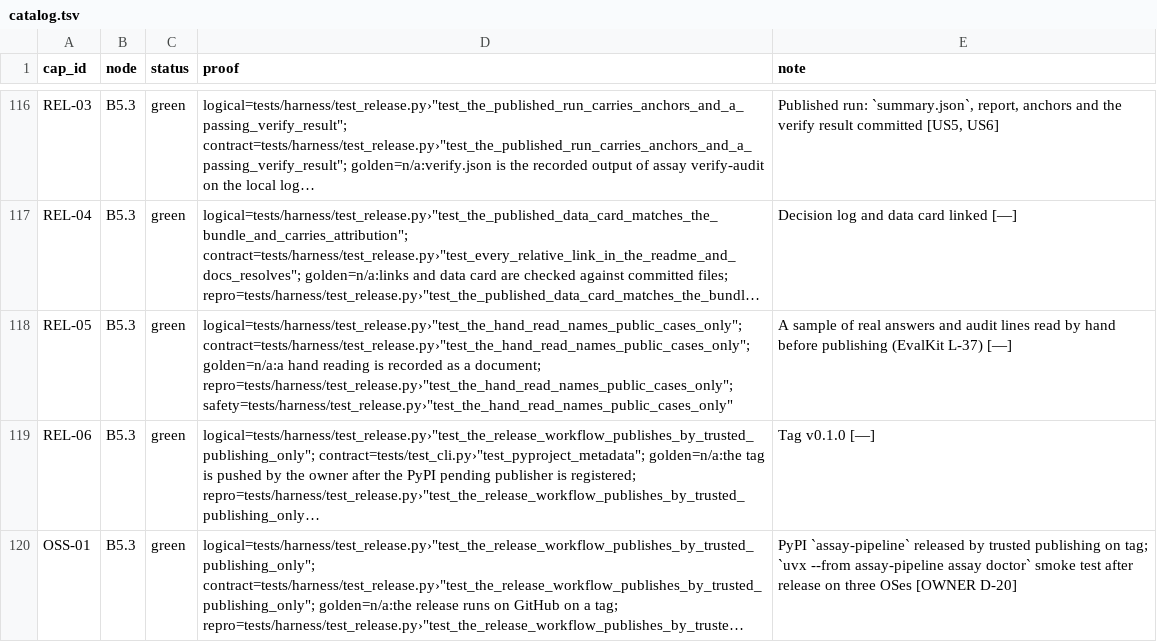
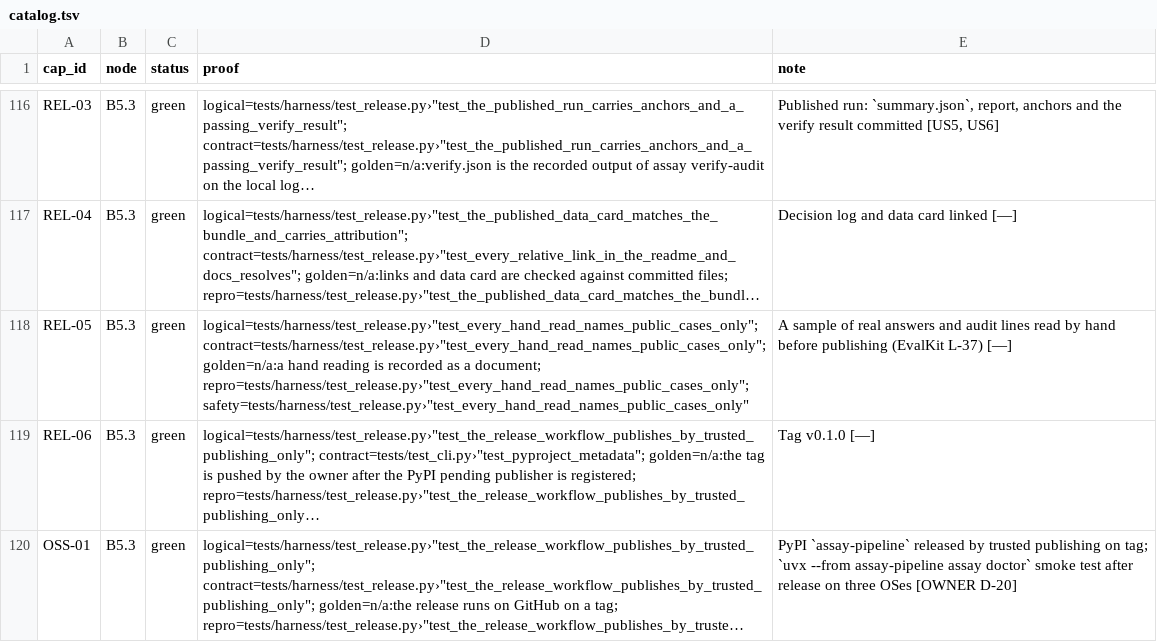
Before and after one commit to biplob819/assay-pipeline, a TSV file: docs/graph/catalog.tsv, drawn as a sheet; only a part is shown, gaps mark what is left out; long unchanged cells end in …; the diff names each change by its address in the sheet, - before the commit and + after, or states it on an @@ line.

```diff
--- a/docs/graph/catalog.tsv
+++ b/docs/graph/catalog.tsv
-D118 (proof): logical=tests/harness/test_release.py›"test_the_hand_read_names_public_cases_only"; contract=tests/harness/test_release.py›"test_the_hand_read_names_public_cases_only"; golden=n/a:a hand reading is recorded as a document; repro=tests/harness/test_release.py›"test_the_hand_read_names_public_cases_only"; safety=tests/harness/test_release.py›"test_the_hand_read_names_public_cases_only"
+D118 (proof): logical=tests/harness/test_release.py›"test_every_hand_read_names_public_cases_only"; contract=tests/harness/test_release.py›"test_every_hand_read_names_public_cases_only"; golden=n/a:a hand reading is recorded as a document; repro=tests/harness/test_release.py›"test_every_hand_read_names_public_cases_only"; safety=tests/harness/test_release.py›"test_every_hand_read_names_public_cases_only"
```
Also changed, not shown: 5 other files.
